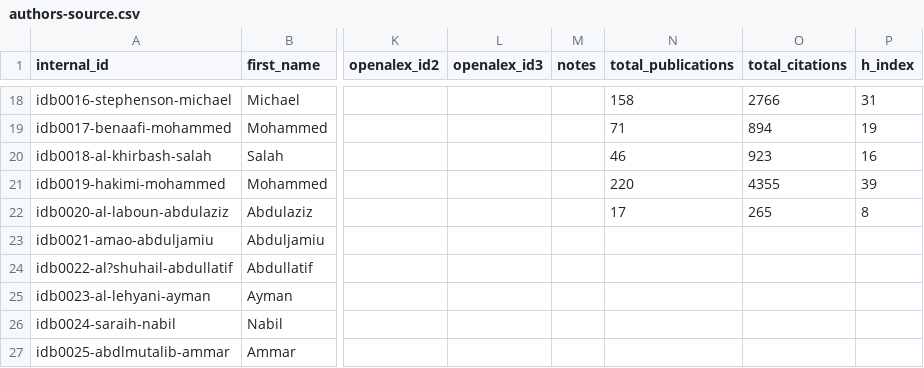
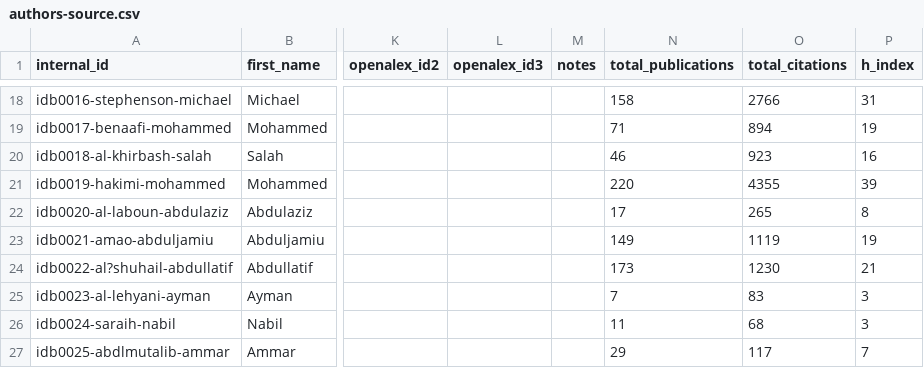
Before and after one commit to geosciencearabia/idb, a CSV file: data/config/authors-source.csv, drawn as a sheet; only a part is shown, gaps mark what is left out; the diff names each change by its address in the sheet, - before the commit and + after, or states it on an @@ line.

```diff
--- a/data/config/authors-source.csv
+++ b/data/config/authors-source.csv
-N23 (total_publications): (empty)
+N23 (total_publications): 149
-O23 (total_citations): (empty)
+O23 (total_citations): 1119
-P23 (h_index): (empty)
+P23 (h_index): 19
-N24 (total_publications): (empty)
+N24 (total_publications): 173
-O24 (total_citations): (empty)
+O24 (total_citations): 1230
-P24 (h_index): (empty)
+P24 (h_index): 21
-N25 (total_publications): (empty)
+N25 (total_publications): 7
-O25 (total_citations): (empty)
+O25 (total_citations): 83
-P25:P26 (h_index): (empty)
+P25:P26 (h_index): 3
-N26 (total_publications): (empty)
+N26 (total_publications): 11
-O26 (total_citations): (empty)
+O26 (total_citations): 68
-N27 (total_publications): (empty)
+N27 (total_publications): 29
-O27 (total_citations): (empty)
+O27 (total_citations): 117
-P27 (h_index): (empty)
+P27 (h_index): 7
```
Also changed, not shown: 35 other files.
